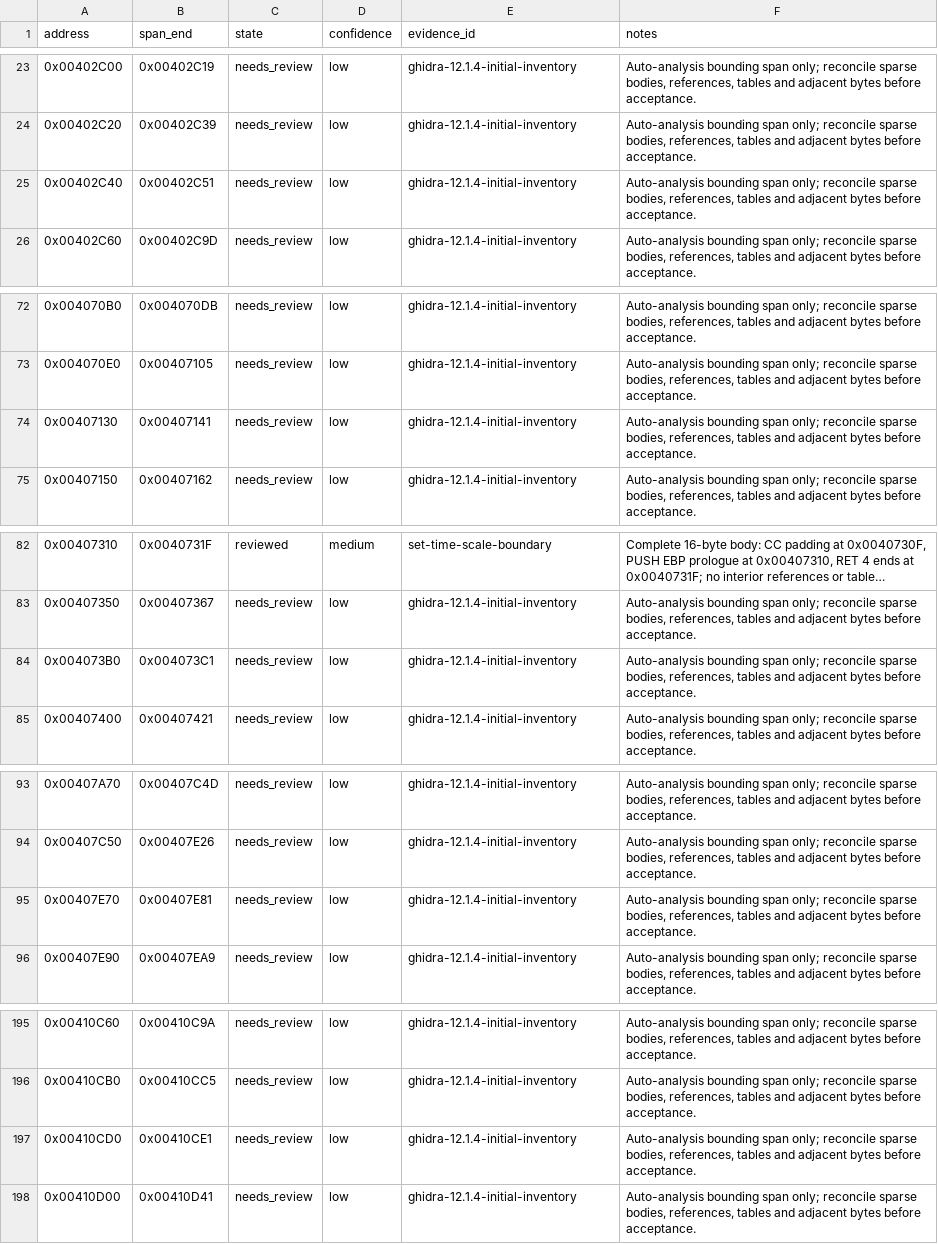
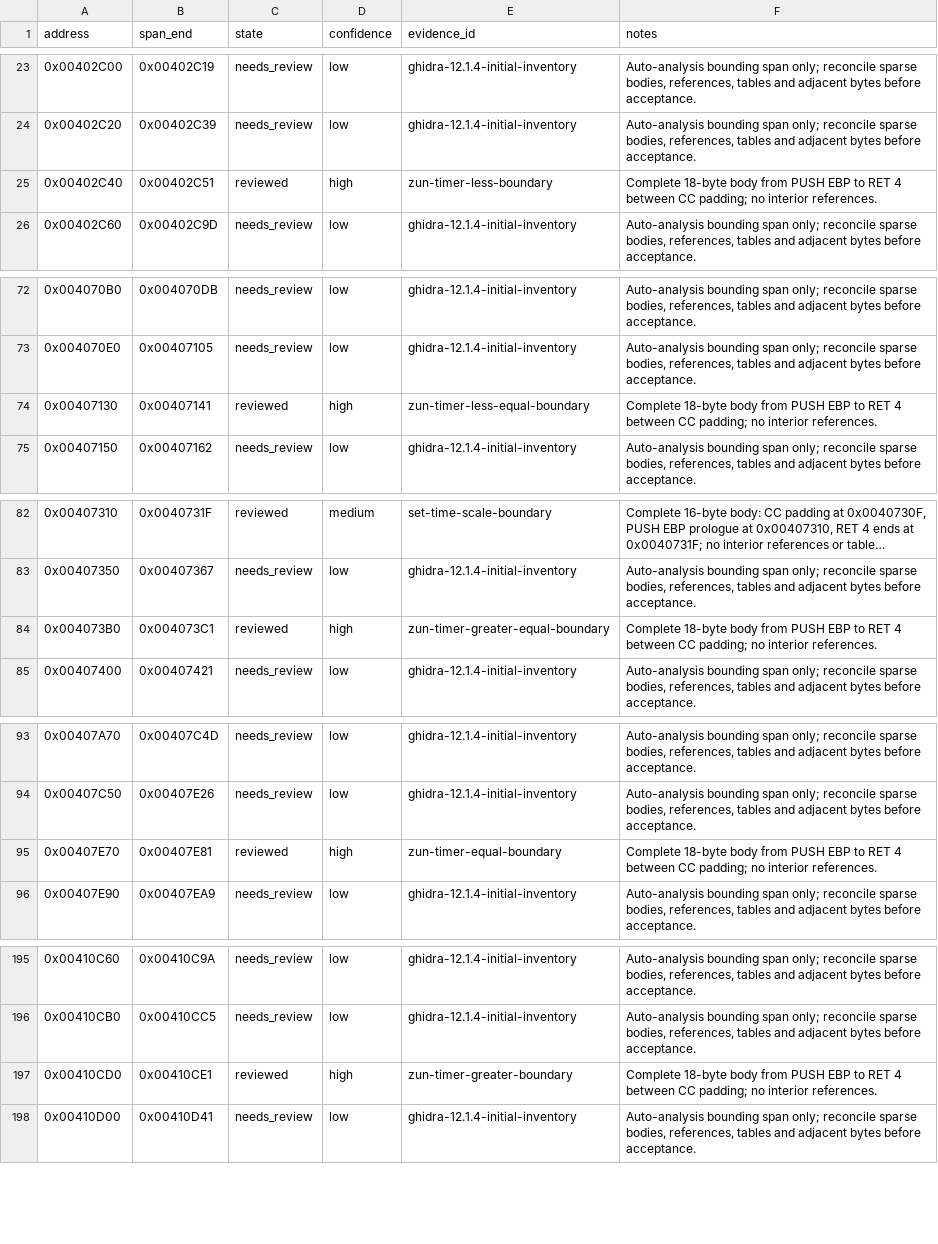
Before and after one commit to N0zoM1z0/th128, a CSV file: config/function-boundaries.csv, drawn as a sheet; only a part is shown, gaps mark what is left out; long unchanged cells end in ….

```diff
--- a/config/function-boundaries.csv
+++ b/config/function-boundaries.csv
@@ -24,3 +24,3 @@ address,span_end,state,confidence,evidence_id,notes
 0x00402C20,0x00402C39,needs_review,low,ghidra-12.1.4-initial-inventory,"Auto-analysis bounding span only; reconcile sparse bodies, references, tables and adjacent bytes before acceptance."
-0x00402C40,0x00402C51,needs_review,low,ghidra-12.1.4-initial-inventory,"Auto-analysis bounding span only; reconcile sparse bodies, references, tables and adjacent bytes before acceptance."
+0x00402C40,0x00402C51,reviewed,high,zun-timer-less-boundary,Complete 18-byte body from PUSH EBP to RET 4 between CC padding; no interior references.
 0x00402C60,0x00402C9D,needs_review,low,ghidra-12.1.4-initial-inventory,"Auto-analysis bounding span only; reconcile sparse bodies, references, tables and adjacent bytes before acceptance."
@@ -73,3 +73,3 @@ address,span_end,state,confidence,evidence_id,notes
 0x004070E0,0x00407105,needs_review,low,ghidra-12.1.4-initial-inventory,"Auto-analysis bounding span only; reconcile sparse bodies, references, tables and adjacent bytes before acceptance."
-0x00407130,0x00407141,needs_review,low,ghidra-12.1.4-initial-inventory,"Auto-analysis bounding span only; reconcile sparse bodies, references, tables and adjacent bytes before acceptance."
+0x00407130,0x00407141,reviewed,high,zun-timer-less-equal-boundary,Complete 18-byte body from PUSH EBP to RET 4 between CC padding; no interior references.
 0x00407150,0x00407162,needs_review,low,ghidra-12.1.4-initial-inventory,"Auto-analysis bounding span only; reconcile sparse bodies, references, tables and adjacent bytes before acceptance."
@@ -83,3 +83,3 @@ address,span_end,state,confidence,evidence_id,notes
 0x00407350,0x00407367,needs_review,low,ghidra-12.1.4-initial-inventory,"Auto-analysis bounding span only; reconcile sparse bodies, references, tables and adjacent bytes before acceptance."
-0x004073B0,0x004073C1,needs_review,low,ghidra-12.1.4-initial-inventory,"Auto-analysis bounding span only; reconcile sparse bodies, references, tables and adjacent bytes before acceptance."
+0x004073B0,0x004073C1,reviewed,high,zun-timer-greater-equal-boundary,Complete 18-byte body from PUSH EBP to RET 4 between CC padding; no interior references.
 0x00407400,0x00407421,needs_review,low,ghidra-12.1.4-initial-inventory,"Auto-analysis bounding span only; reconcile sparse bodies, references, tables and adjacent bytes before acceptance."
@@ -94,3 +94,3 @@ address,span_end,state,confidence,evidence_id,notes
 0x00407C50,0x00407E26,needs_review,low,ghidra-12.1.4-initial-inventory,"Auto-analysis bounding span only; reconcile sparse bodies, references, tables and adjacent bytes before acceptance."
-0x00407E70,0x00407E81,needs_review,low,ghidra-12.1.4-initial-inventory,"Auto-analysis bounding span only; reconcile sparse bodies, references, tables and adjacent bytes before acceptance."
+0x00407E70,0x00407E81,reviewed,high,zun-timer-equal-boundary,Complete 18-byte body from PUSH EBP to RET 4 between CC padding; no interior references.
 0x00407E90,0x00407EA9,needs_review,low,ghidra-12.1.4-initial-inventory,"Auto-analysis bounding span only; reconcile sparse bodies, references, tables and adjacent bytes before acceptance."
@@ -196,3 +196,3 @@ address,span_end,state,confidence,evidence_id,notes
 0x00410CB0,0x00410CC5,needs_review,low,ghidra-12.1.4-initial-inventory,"Auto-analysis bounding span only; reconcile sparse bodies, references, tables and adjacent bytes before acceptance."
-0x00410CD0,0x00410CE1,needs_review,low,ghidra-12.1.4-initial-inventory,"Auto-analysis bounding span only; reconcile sparse bodies, references, tables and adjacent bytes before acceptance."
+0x00410CD0,0x00410CE1,reviewed,high,zun-timer-greater-boundary,Complete 18-byte body from PUSH EBP to RET 4 between CC padding; no interior references.
 0x00410D00,0x00410D41,needs_review,low,ghidra-12.1.4-initial-inventory,"Auto-analysis bounding span only; reconcile sparse bodies, references, tables and adjacent bytes before acceptance."
```
Also changed, not shown: config/functions.csv, config/matches.csv, 10 other files.
